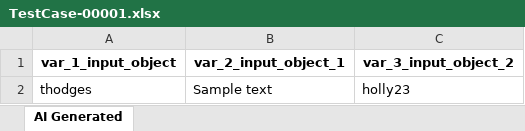
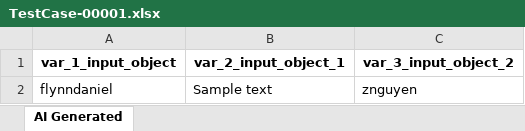
Before and after one commit to NguyenTienDung21/atg-sample, an Excel workbook: Test Data Driven/AI-Generated/TestCase-00001.xlsx, sheet AI Generated, drawn as a sheet; values as stored, in another font and other column widths than the file's, no borders; removed rows and columns are numbered as before the commit, all else as after; the diff names each change by its address in the sheet, - before the commit and + after, or states it on an @@ line.

Commit message:
Generated by Katalon AI

```diff
--- a/Test Data Driven/AI-Generated/TestCase-00001.xlsx (sheet AI Generated)
+++ b/Test Data Driven/AI-Generated/TestCase-00001.xlsx (sheet AI Generated)
-row 2: thodges | Sample text | holly23
+row 2: flynndaniel | Sample text | znguyen
```
Also changed, not shown: 11 other files.
